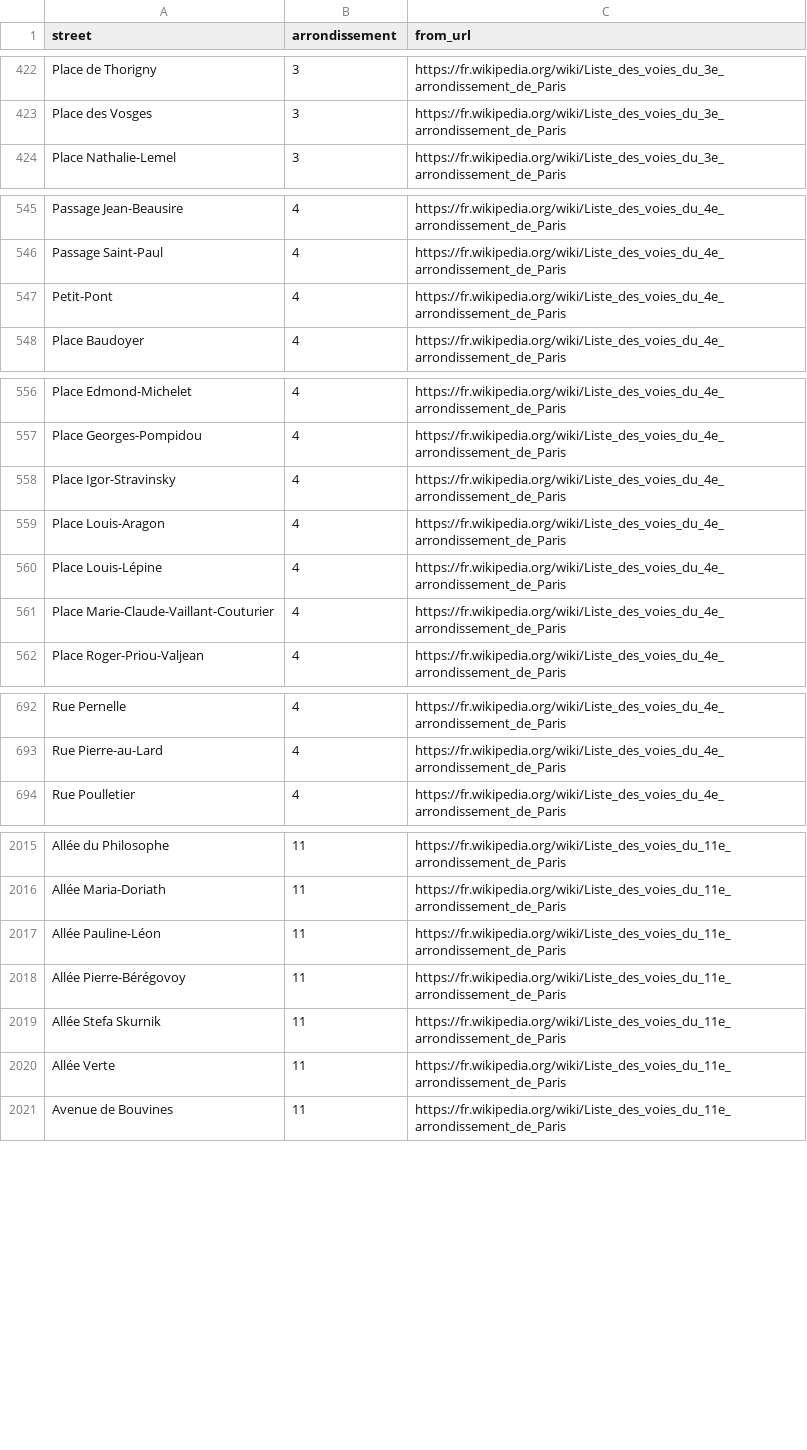
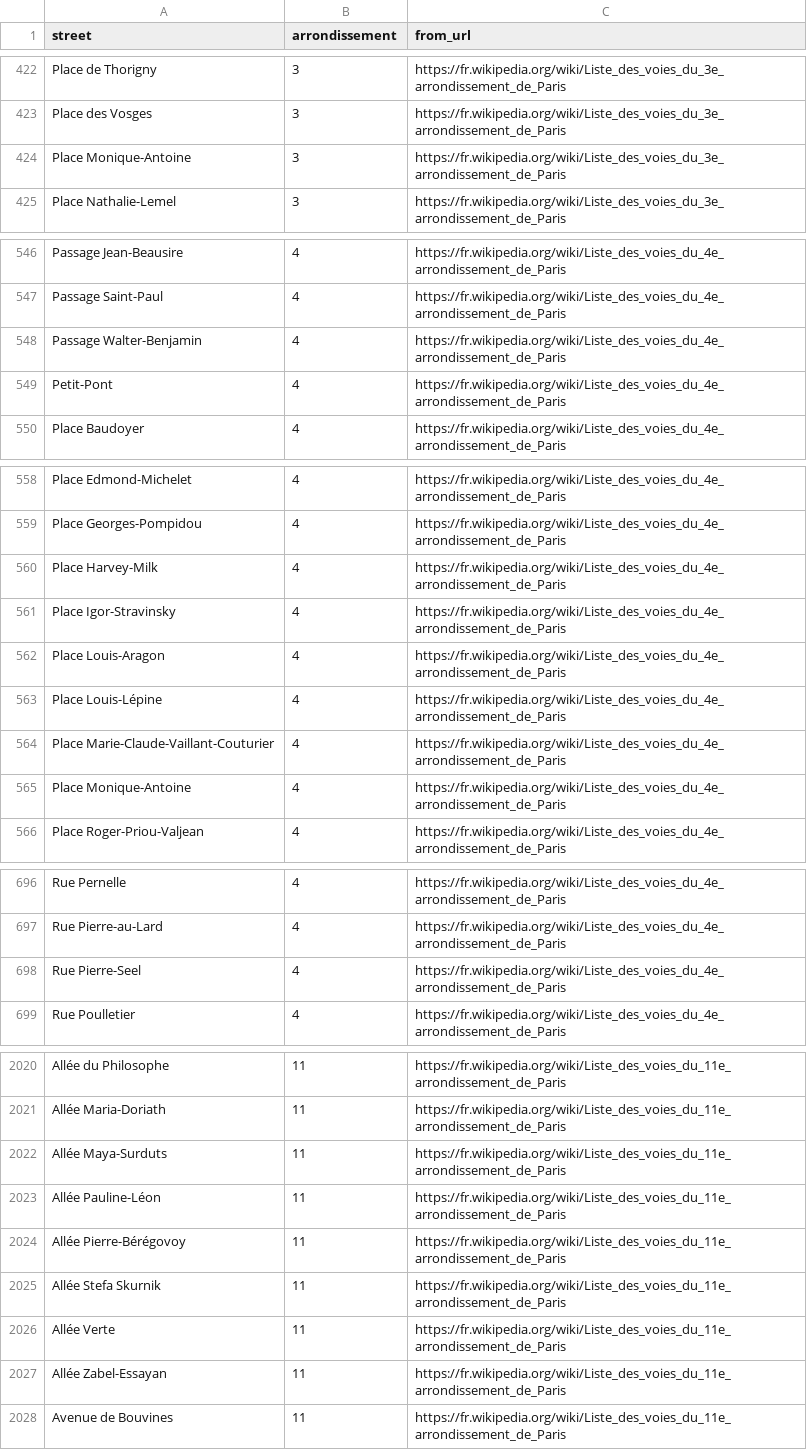
Before and after one commit to lexman/tutorial-scraping-paris-streets, a CSV file: data/paris-streets.csv, drawn as a sheet; only a part is shown, gaps mark what is left out; the diff covers the shown part only.

Commit message:
Data has changed

```diff
--- a/data/paris-streets.csv
+++ b/data/paris-streets.csv
@@ -423,2 +423,3 @@ Place de Thorigny,3,https://fr.wikipedia.org/wiki/Liste_des_voies_du_3e_arrondis
 Place des Vosges,3,https://fr.wikipedia.org/wiki/Liste_des_voies_du_3e_arrondissement_de_Paris
+Place Monique-Antoine,3,https://fr.wikipedia.org/wiki/Liste_des_voies_du_3e_arrondissement_de_Paris
 Place Nathalie-Lemel,3,https://fr.wikipedia.org/wiki/Liste_des_voies_du_3e_arrondissement_de_Paris
@@ -546,2 +547,3 @@ Passage Jean-Beausire,4,https://fr.wikipedia.org/wiki/Liste_des_voies_du_4e_arro
 Passage Saint-Paul,4,https://fr.wikipedia.org/wiki/Liste_des_voies_du_4e_arrondissement_de_Paris
+Passage Walter-Benjamin,4,https://fr.wikipedia.org/wiki/Liste_des_voies_du_4e_arrondissement_de_Paris
 Petit-Pont,4,https://fr.wikipedia.org/wiki/Liste_des_voies_du_4e_arrondissement_de_Paris
@@ -557,2 +559,3 @@ Place Edmond-Michelet,4,https://fr.wikipedia.org/wiki/Liste_des_voies_du_4e_arro
 Place Georges-Pompidou,4,https://fr.wikipedia.org/wiki/Liste_des_voies_du_4e_arrondissement_de_Paris
+Place Harvey-Milk,4,https://fr.wikipedia.org/wiki/Liste_des_voies_du_4e_arrondissement_de_Paris
 Place Igor-Stravinsky,4,https://fr.wikipedia.org/wiki/Liste_des_voies_du_4e_arrondissement_de_Paris
@@ -561,2 +564,3 @@ Place Louis-Lépine,4,https://fr.wikipedia.org/wiki/Liste_des_voies_du_4e_arrond
 Place Marie-Claude-Vaillant-Couturier,4,https://fr.wikipedia.org/wiki/Liste_des_voies_du_4e_arrondissement_de_Paris
+Place Monique-Antoine,4,https://fr.wikipedia.org/wiki/Liste_des_voies_du_4e_arrondissement_de_Paris
 Place Roger-Priou-Valjean,4,https://fr.wikipedia.org/wiki/Liste_des_voies_du_4e_arrondissement_de_Paris
@@ -693,2 +697,3 @@ Rue Pernelle,4,https://fr.wikipedia.org/wiki/Liste_des_voies_du_4e_arrondissemen
 Rue Pierre-au-Lard,4,https://fr.wikipedia.org/wiki/Liste_des_voies_du_4e_arrondissement_de_Paris
+Rue Pierre-Seel,4,https://fr.wikipedia.org/wiki/Liste_des_voies_du_4e_arrondissement_de_Paris
 Rue Poulletier,4,https://fr.wikipedia.org/wiki/Liste_des_voies_du_4e_arrondissement_de_Paris
@@ -2016,2 +2021,3 @@ Allée du Philosophe,11,https://fr.wikipedia.org/wiki/Liste_des_voies_du_11e_arr
 Allée Maria-Doriath,11,https://fr.wikipedia.org/wiki/Liste_des_voies_du_11e_arrondissement_de_Paris
+Allée Maya-Surduts,11,https://fr.wikipedia.org/wiki/Liste_des_voies_du_11e_arrondissement_de_Paris
 Allée Pauline-Léon,11,https://fr.wikipedia.org/wiki/Liste_des_voies_du_11e_arrondissement_de_Paris
@@ -2020,2 +2026,3 @@ Allée Stefa Skurnik,11,https://fr.wikipedia.org/wiki/Liste_des_voies_du_11e_arr
 Allée Verte,11,https://fr.wikipedia.org/wiki/Liste_des_voies_du_11e_arrondissement_de_Paris
+Allée Zabel-Essayan,11,https://fr.wikipedia.org/wiki/Liste_des_voies_du_11e_arrondissement_de_Paris
 Avenue de Bouvines,11,https://fr.wikipedia.org/wiki/Liste_des_voies_du_11e_arrondissement_de_Paris
```
Also changed, not shown: 8 added rows and 1 edited cell elsewhere in this file.
